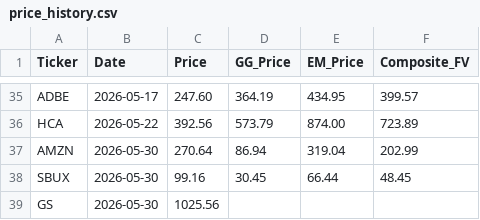
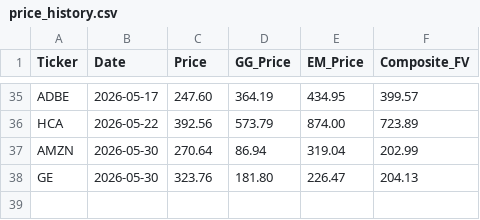
Before and after one commit to jaysang2908/Investment-Automation, a CSV file: price_history.csv, drawn as a sheet; only a part is shown, gaps mark what is left out.

Commit message:
history: GE price/FV snapshot

```diff
--- a/price_history.csv
+++ b/price_history.csv
@@ -37,3 +37,2 @@ HCA,2026-05-22,392.56,573.79,874.00,723.89
 AMZN,2026-05-30,270.64,86.94,319.04,202.99
-SBUX,2026-05-30,99.16,30.45,66.44,48.45
-GS,2026-05-30,1025.56,,,
+GE,2026-05-30,323.76,181.80,226.47,204.13
```
